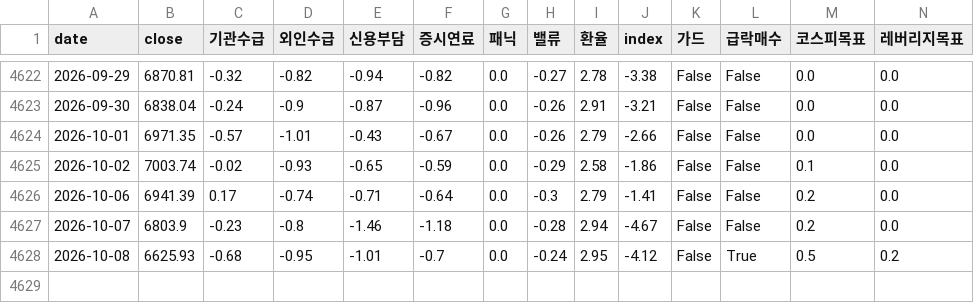
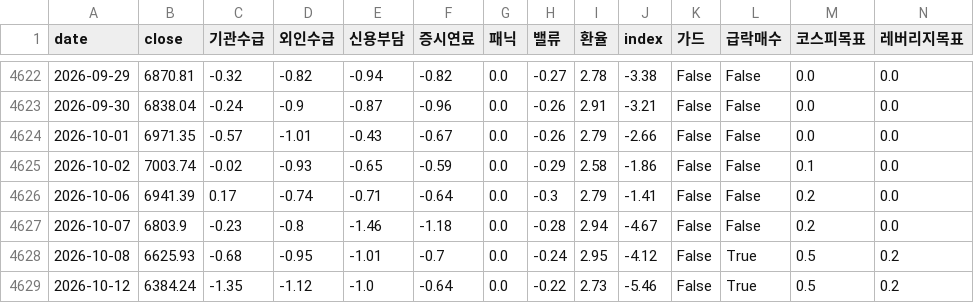
Before and after one commit to prefire-resource/kospi-index, a CSV file: data/daily_index.csv, drawn as a sheet; only a part is shown, gaps mark what is left out; rows hold the shown columns only; the diff names each change by its address in the sheet, - before the commit and + after, or states it on an @@ line.

```diff
--- a/data/daily_index.csv
+++ b/data/daily_index.csv
+row 4629: 2026-10-12 | 6384.24 | -1.35 | -1.12 | -1.0 | -0.64 | 0.0 | -0.22 | 2.73 | -5.46 | False | True | 0.5 | 0.2
```
Also changed, not shown: data/kofia_funds.csv, data/kospi_index.csv, 5 other files.
